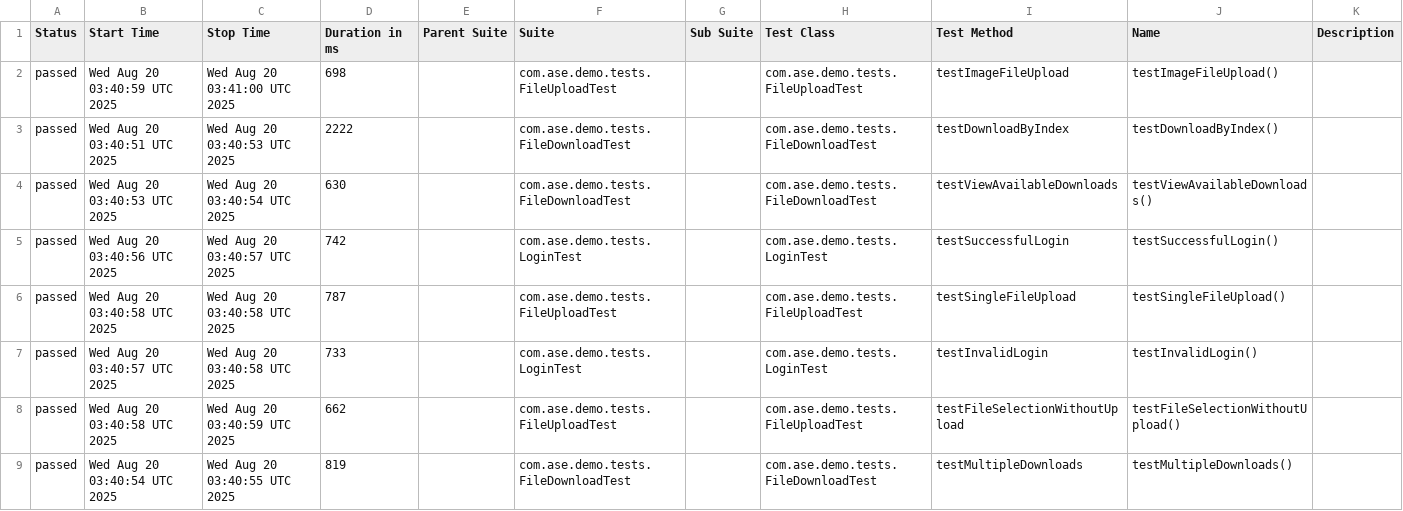
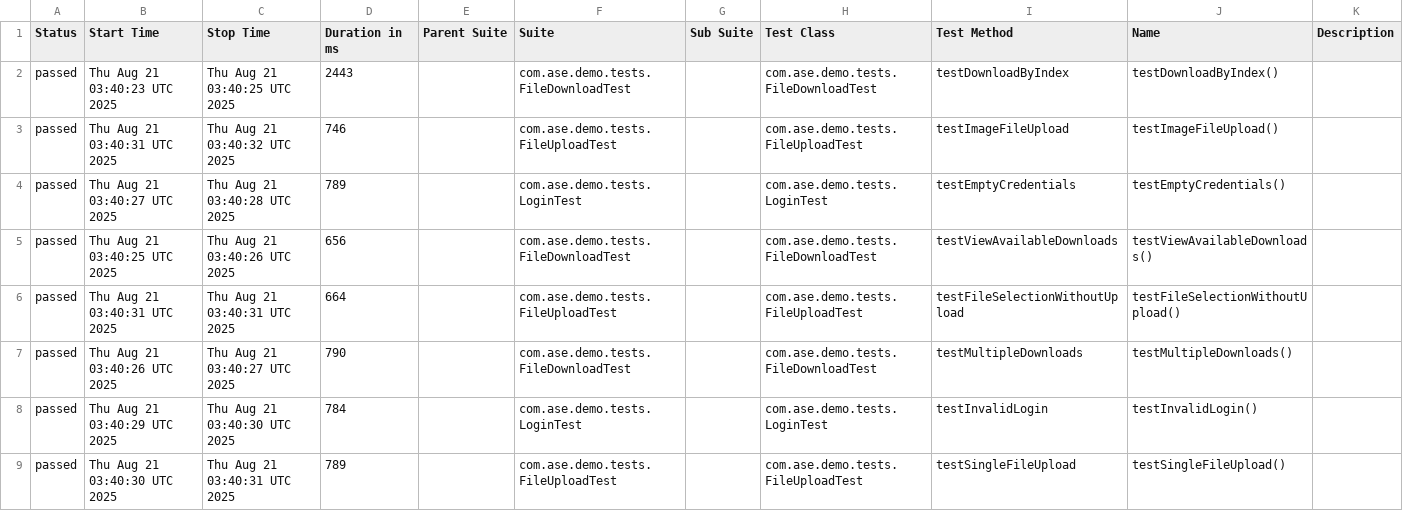
Before and after one commit to Agile-Software-Engineering-25/demo-system-test, a CSV file: full/data/suites.csv, drawn as a sheet; only a part is shown; the diff covers the shown part only.

```diff
--- a/full/data/suites.csv
+++ b/full/data/suites.csv
@@ -1,9 +1,9 @@
 "Status","Start Time","Stop Time","Duration in ms","Parent Suite","Suite","Sub Suite","Test Class","Test Method","Name","Description"
-"passed","Wed Aug 20 03:40:59 UTC 2025","Wed Aug 20 03:41:00 UTC 2025","698","","com.ase.demo.tests.FileUploadTest","","com.ase.demo.tests.FileUploadTest","testImageFileUpload","testImageFileUpload()",""
-"passed","Wed Aug 20 03:40:51 UTC 2025","Wed Aug 20 03:40:53 UTC 2025","2222","","com.ase.demo.tests.FileDownloadTest","","com.ase.demo.tests.FileDownloadTest","testDownloadByIndex","testDownloadByIndex()",""
-"passed","Wed Aug 20 03:40:53 UTC 2025","Wed Aug 20 03:40:54 UTC 2025","630","","com.ase.demo.tests.FileDownloadTest","","com.ase.demo.tests.FileDownloadTest","testViewAvailableDownloads","testViewAvailableDownloads()",""
-"passed","Wed Aug 20 03:40:56 UTC 2025","Wed Aug 20 03:40:57 UTC 2025","742","","com.ase.demo.tests.LoginTest","","com.ase.demo.tests.LoginTest","testSuccessfulLogin","testSuccessfulLogin()",""
-"passed","Wed Aug 20 03:40:58 UTC 2025","Wed Aug 20 03:40:58 UTC 2025","787","","com.ase.demo.tests.FileUploadTest","","com.ase.demo.tests.FileUploadTest","testSingleFileUpload","testSingleFileUpload()",""
-"passed","Wed Aug 20 03:40:57 UTC 2025","Wed Aug 20 03:40:58 UTC 2025","733","","com.ase.demo.tests.LoginTest","","com.ase.demo.tests.LoginTest","testInvalidLogin","testInvalidLogin()",""
-"passed","Wed Aug 20 03:40:58 UTC 2025","Wed Aug 20 03:40:59 UTC 2025","662","","com.ase.demo.tests.FileUploadTest","","com.ase.demo.tests.FileUploadTest","testFileSelectionWithoutUpload","testFileSelectionWithoutUpload()",""
-"passed","Wed Aug 20 03:40:54 UTC 2025","Wed Aug 20 03:40:55 UTC 2025","819","","com.ase.demo.tests.FileDownloadTest","","com.ase.demo.tests.FileDownloadTest","testMultipleDownloads","testMultipleDownloads()",""
+"passed","Thu Aug 21 03:40:23 UTC 2025","Thu Aug 21 03:40:25 UTC 2025","2443","","com.ase.demo.tests.FileDownloadTest","","com.ase.demo.tests.FileDownloadTest","testDownloadByIndex","testDownloadByIndex()",""
+"passed","Thu Aug 21 03:40:31 UTC 2025","Thu Aug 21 03:40:32 UTC 2025","746","","com.ase.demo.tests.FileUploadTest","","com.ase.demo.tests.FileUploadTest","testImageFileUpload","testImageFileUpload()",""
+"passed","Thu Aug 21 03:40:27 UTC 2025","Thu Aug 21 03:40:28 UTC 2025","789","","com.ase.demo.tests.LoginTest","","com.ase.demo.tests.LoginTest","testEmptyCredentials","testEmptyCredentials()",""
+"passed","Thu Aug 21 03:40:25 UTC 2025","Thu Aug 21 03:40:26 UTC 2025","656","","com.ase.demo.tests.FileDownloadTest","","com.ase.demo.tests.FileDownloadTest","testViewAvailableDownloads","testViewAvailableDownloads()",""
+"passed","Thu Aug 21 03:40:31 UTC 2025","Thu Aug 21 03:40:31 UTC 2025","664","","com.ase.demo.tests.FileUploadTest","","com.ase.demo.tests.FileUploadTest","testFileSelectionWithoutUpload","testFileSelectionWithoutUpload()",""
+"passed","Thu Aug 21 03:40:26 UTC 2025","Thu Aug 21 03:40:27 UTC 2025","790","","com.ase.demo.tests.FileDownloadTest","","com.ase.demo.tests.FileDownloadTest","testMultipleDownloads","testMultipleDownloads()",""
+"passed","Thu Aug 21 03:40:29 UTC 2025","Thu Aug 21 03:40:30 UTC 2025","784","","com.ase.demo.tests.LoginTest","","com.ase.demo.tests.LoginTest","testInvalidLogin","testInvalidLogin()",""
+"passed","Thu Aug 21 03:40:30 UTC 2025","Thu Aug 21 03:40:31 UTC 2025","789","","com.ase.demo.tests.FileUploadTest","","com.ase.demo.tests.FileUploadTest","testSingleFileUpload","testSingleFileUpload()",""
```
Also changed, not shown: 1 added row, 1 removed row and 6 edited cells elsewhere in this file, 36 other files.
